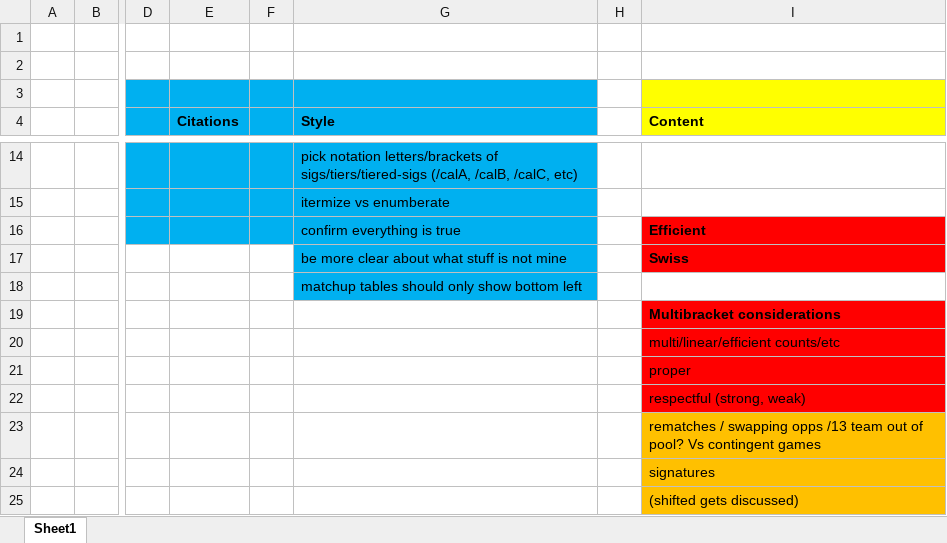
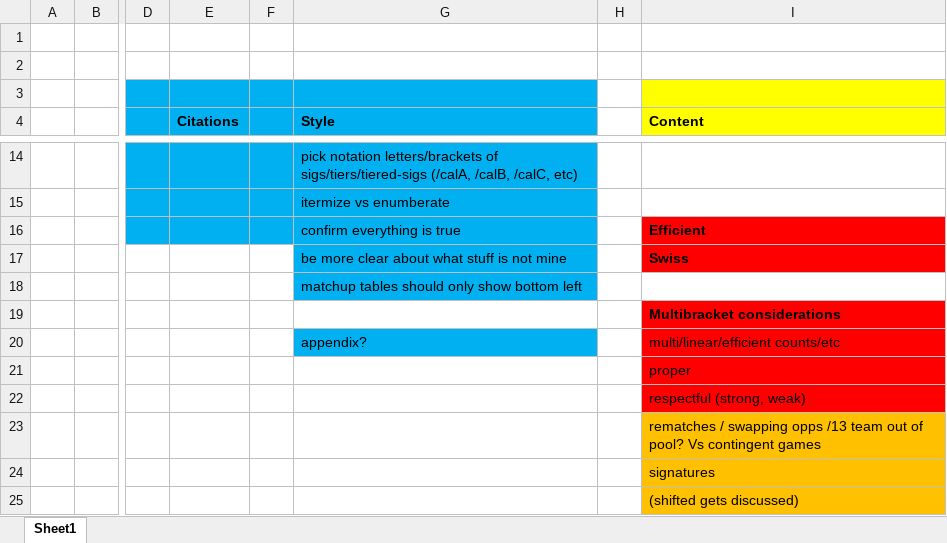
Before and after one commit to leofried/thesis, an Excel workbook: thesis-tex/todo.xlsx, sheet Sheet1, drawn as a sheet; only a part is shown, gaps mark what is left out; values as stored, in another font and other column widths than the file's, no borders; the diff names each change by its address in the sheet, - before the commit and + after, or states it on an @@ line.

```diff
--- a/thesis-tex/todo.xlsx (sheet Sheet1)
+++ b/thesis-tex/todo.xlsx (sheet Sheet1)
-G20 (Style): (empty)
+G20 (Style): appendix?
-G20 fill: none
+G20 fill: #00B0F0
```
Also changed, not shown: 4 other files.
